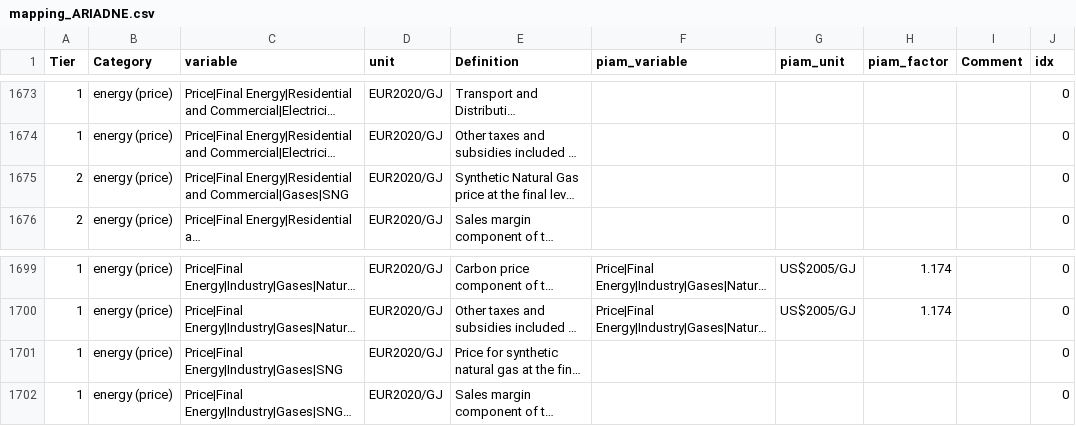
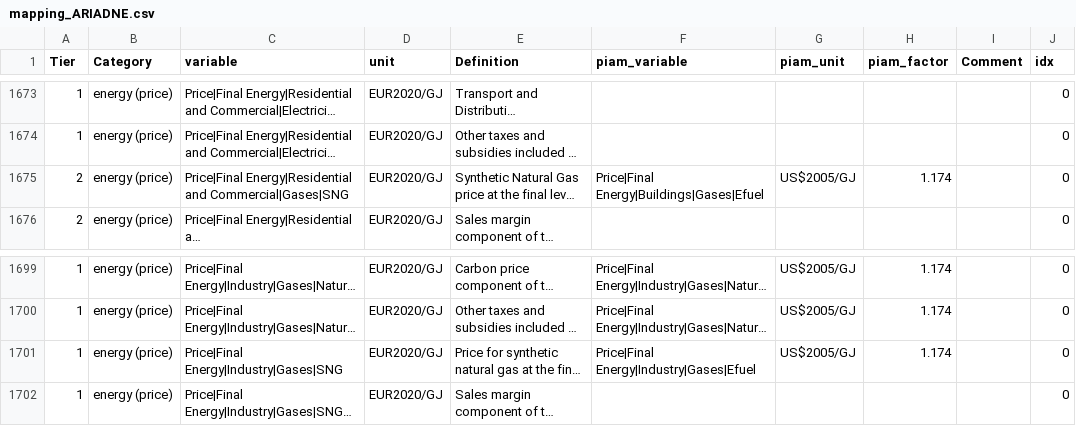
Before and after one commit to tonnrueter/piamInterfaces, a CSV file: inst/mappings/mapping_ARIADNE.csv, drawn as a sheet; only a part is shown, gaps mark what is left out; long unchanged cells end in …; the diff names each change by its address in the sheet, - before the commit and + after, or states it on an @@ line.

Commit message:
add variables to ariadne mapping for Price|Final Energy|Industry/Buildings|Gases|SNG

```diff
--- a/inst/mappings/mapping_ARIADNE.csv
+++ b/inst/mappings/mapping_ARIADNE.csv
-F1675 (piam_variable): (empty)
+F1675 (piam_variable): Price|Final Energy|Buildings|Gases|Efuel
-G1675 (piam_unit): (empty)
+G1675 (piam_unit): US$2005/GJ
-H1675 (piam_factor): (empty)
+H1675 (piam_factor): 1.174
-F1701 (piam_variable): (empty)
+F1701 (piam_variable): Price|Final Energy|Industry|Gases|Efuel
-G1701 (piam_unit): (empty)
+G1701 (piam_unit): US$2005/GJ
-H1701 (piam_factor): (empty)
+H1701 (piam_factor): 1.174
```
